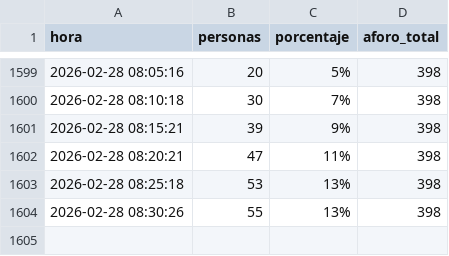
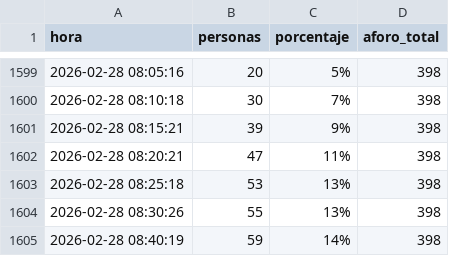
Before and after one commit to Mrosg/aforo_gym, a CSV file: aforo_dreamfit.csv, drawn as a sheet; only a part is shown, gaps mark what is left out; the diff names each change by its address in the sheet, - before the commit and + after, or states it on an @@ line.

```diff
--- a/aforo_dreamfit.csv
+++ b/aforo_dreamfit.csv
+row 1605: 2026-02-28 08:40:19 | 59 | 14% | 398
```
